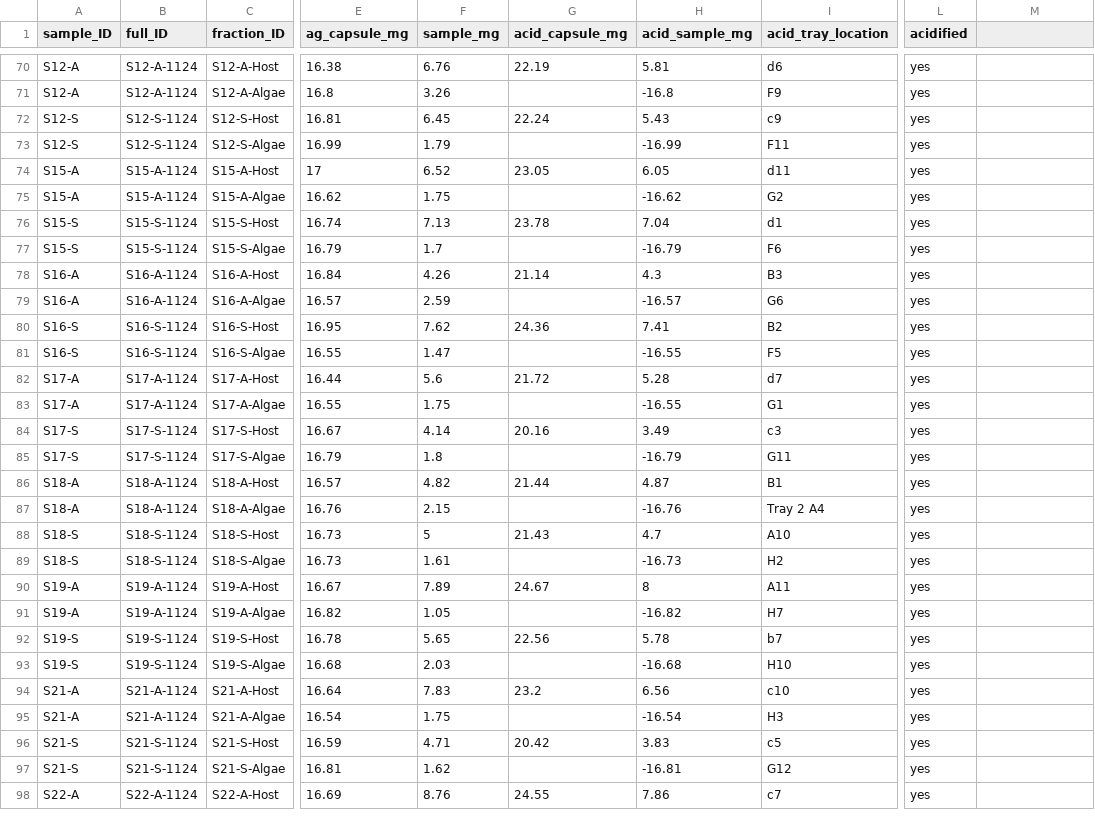
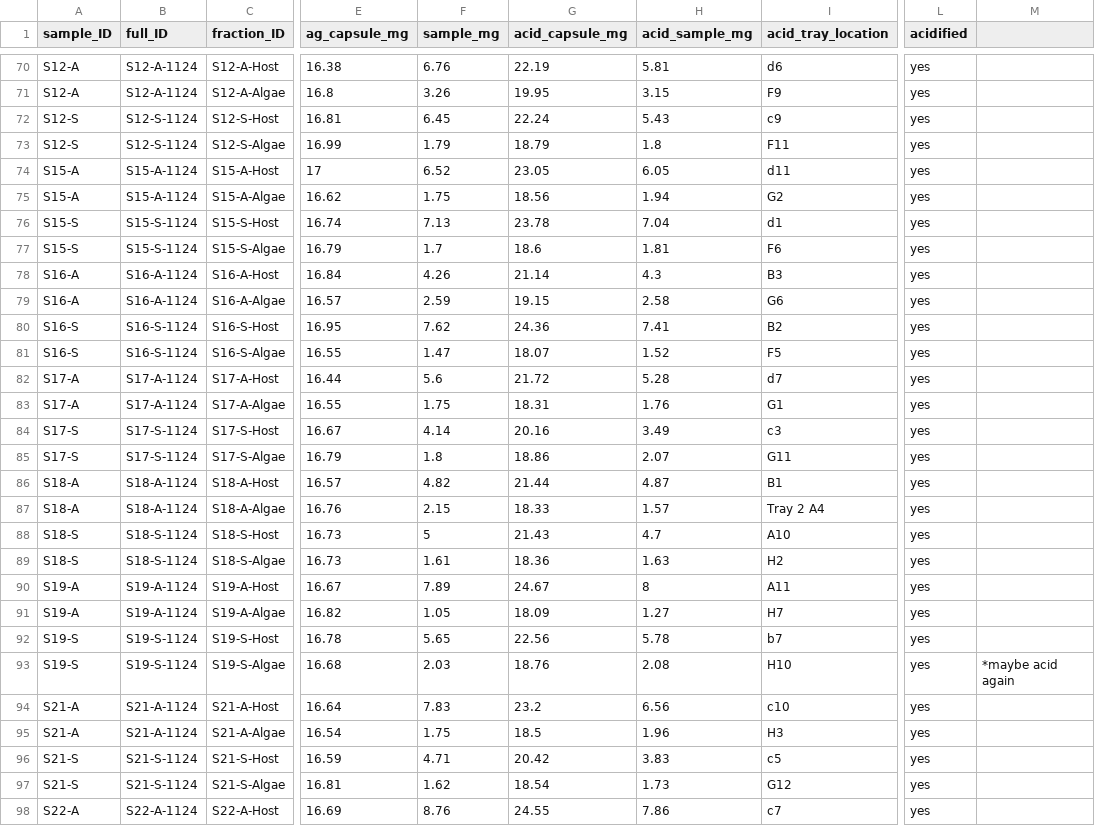
Before and after one commit to mayapow/oculina_seasonal, a CSV file: Data/Nov_2024/oculina_nov24_isotope_weights.csv, drawn as a sheet; only a part is shown, gaps mark what is left out; the diff covers the shown part only; the diff names each change by its address in the sheet, - before the commit and + after, or states it on an @@ line.

```diff
--- a/Data/Nov_2024/oculina_nov24_isotope_weights.csv
+++ b/Data/Nov_2024/oculina_nov24_isotope_weights.csv
-G71 (acid_capsule_mg): (empty)
+G71 (acid_capsule_mg): 19.95
-H71 (acid_sample_mg): -16.8
+H71 (acid_sample_mg): 3.15
-G73 (acid_capsule_mg): (empty)
+G73 (acid_capsule_mg): 18.79
-H73 (acid_sample_mg): -16.99
+H73 (acid_sample_mg): 1.8
-G75 (acid_capsule_mg): (empty)
+G75 (acid_capsule_mg): 18.56
-H75 (acid_sample_mg): -16.62
+H75 (acid_sample_mg): 1.94
-G77 (acid_capsule_mg): (empty)
+G77 (acid_capsule_mg): 18.6
-H77 (acid_sample_mg): -16.79
+H77 (acid_sample_mg): 1.81
-G79 (acid_capsule_mg): (empty)
+G79 (acid_capsule_mg): 19.15
-H79 (acid_sample_mg): -16.57
+H79 (acid_sample_mg): 2.58
-G81 (acid_capsule_mg): (empty)
+G81 (acid_capsule_mg): 18.07
-H81 (acid_sample_mg): -16.55
+H81 (acid_sample_mg): 1.52
-G83 (acid_capsule_mg): (empty)
+G83 (acid_capsule_mg): 18.31
-H83 (acid_sample_mg): -16.55
+H83 (acid_sample_mg): 1.76
-G85 (acid_capsule_mg): (empty)
+G85 (acid_capsule_mg): 18.86
-H85 (acid_sample_mg): -16.79
+H85 (acid_sample_mg): 2.07
-G87 (acid_capsule_mg): (empty)
+G87 (acid_capsule_mg): 18.33
-H87 (acid_sample_mg): -16.76
+H87 (acid_sample_mg): 1.57
-G89 (acid_capsule_mg): (empty)
+G89 (acid_capsule_mg): 18.36
-H89 (acid_sample_mg): -16.73
+H89 (acid_sample_mg): 1.63
-G91 (acid_capsule_mg): (empty)
+G91 (acid_capsule_mg): 18.09
-H91 (acid_sample_mg): -16.82
+H91 (acid_sample_mg): 1.27
-G93 (acid_capsule_mg): (empty)
+G93 (acid_capsule_mg): 18.76
-H93 (acid_sample_mg): -16.68
+H93 (acid_sample_mg): 2.08
-M93: (empty)
+M93: *maybe acid again
-G95 (acid_capsule_mg): (empty)
+G95 (acid_capsule_mg): 18.5
-H95 (acid_sample_mg): -16.54
+H95 (acid_sample_mg): 1.96
-G97 (acid_capsule_mg): (empty)
+G97 (acid_capsule_mg): 18.54
-H97 (acid_sample_mg): -16.81
+H97 (acid_sample_mg): 1.73
```
Also changed, not shown: 8 added rows and 84 edited cells elsewhere in this file.
